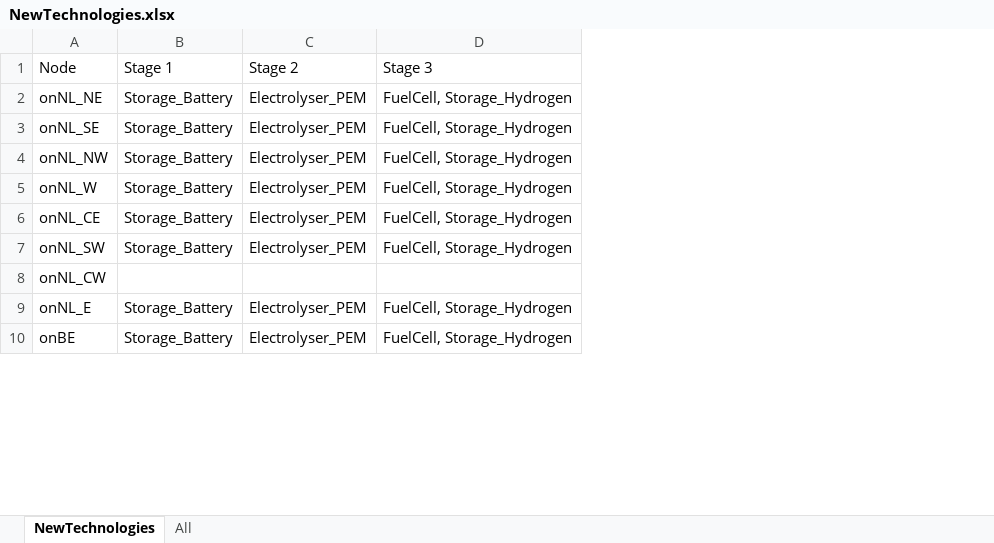
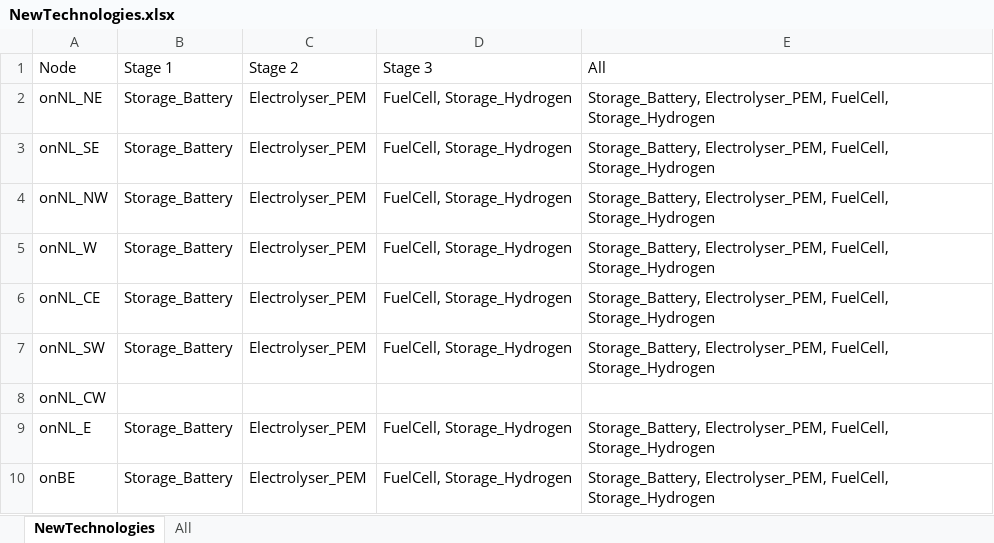
Before and after one commit to UU-ER/AdOpT-NET0, an Excel workbook: cases/NorthSea_v2/NewTechnologies/NewTechnologies.xlsx, sheet NewTechnologies, drawn as a sheet; only a part is shown; values as stored, in another font and other column widths than the file's, no borders; the diff names each change by its address in the sheet, - before the commit and + after, or states it on an @@ line.

Commit message:
Data update

```diff
--- a/cases/NorthSea_v2/NewTechnologies/NewTechnologies.xlsx (sheet NewTechnologies)
+++ b/cases/NorthSea_v2/NewTechnologies/NewTechnologies.xlsx (sheet NewTechnologies)
+column E (All), rows 2-10: Storage_Battery, Electrolyser_PEM, FuelCell, Storage_Hydrogen | Storage_Battery, Electrolyser_PEM, FuelCell, Storage_Hydrogen | Storage_Battery, Electrolyser_PEM, FuelCell, Storage_Hydrogen | Storage_Battery, Electrolyser_PEM, FuelCell, Storage_Hydrogen | Storage_Battery, Electrolyser_PEM, FuelCell, Storage_Hydrogen | Storage_Battery, Electrolyser_PEM, FuelCell, Storage_Hydrogen |  | Storage_Battery, Electrolyser_PEM, FuelCell, Storage_Hydrogen | Storage_Battery, Electrolyser_PEM, FuelCell, Storage_Hydrogen
```
Also changed, not shown: cases/NorthSea_v2/Networks/ImportLimits.xlsx, 1 other file.
